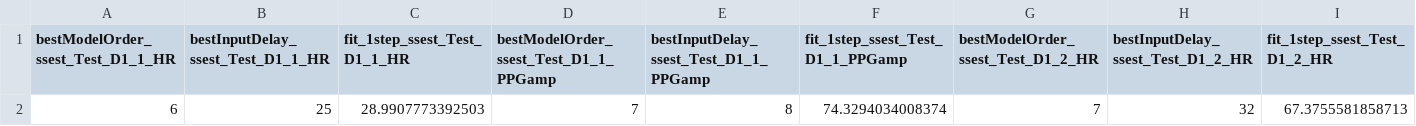
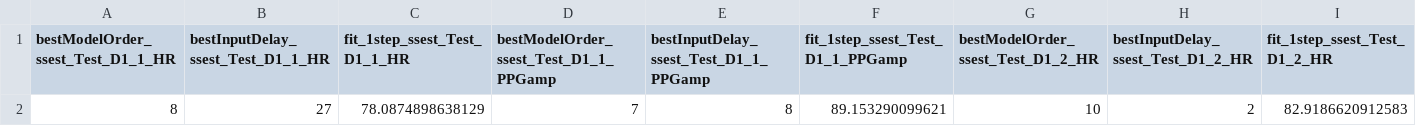
Before and after one commit to asimgazi24/tcVNS_Response_Modeling, a CSV file: Results/ModelingOutput.csv, drawn as a sheet; only a part is shown; removed rows and columns are numbered as before the commit, all else as after; rows hold the shown columns only; the diff names each change by its address in the sheet, - before the commit and + after, or states it on an @@ line.

Commit message:
stores modeling script output

```diff
--- a/Results/ModelingOutput.csv
+++ b/Results/ModelingOutput.csv
-row 2: 6 | 25 | 28.9907773392503 | 7 | 8 | 74.3294034008374 | 7 | 32 | 67.3755581858713
+row 2: 8 | 27 | 78.0874898638129 | 7 | 8 | 89.153290099621 | 10 | 2 | 82.9186620912583
```
